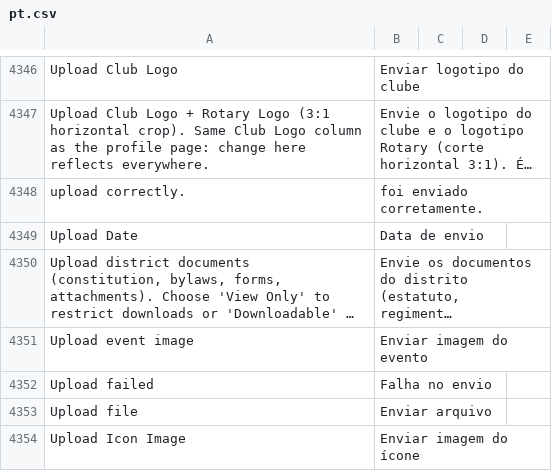
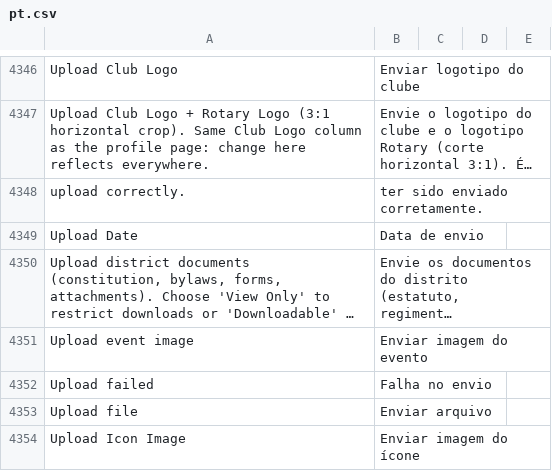
Before and after one commit to webteam-96/roster_on_wheels, a CSV file: row/database/translations/review/pt.csv, drawn as a sheet; only a part is shown, gaps mark what is left out; long unchanged cells end in …; the diff names each change by its address in the sheet, - before the commit and + after, or states it on an @@ line.

```diff
--- a/row/database/translations/review/pt.csv
+++ b/row/database/translations/review/pt.csv
-B4348: foi enviado corretamente.
+B4348: ter sido enviado corretamente.
```
Also changed, not shown: row/database/translations/review/es.csv, row/database/translations/review/fr.csv, 19 other files.
